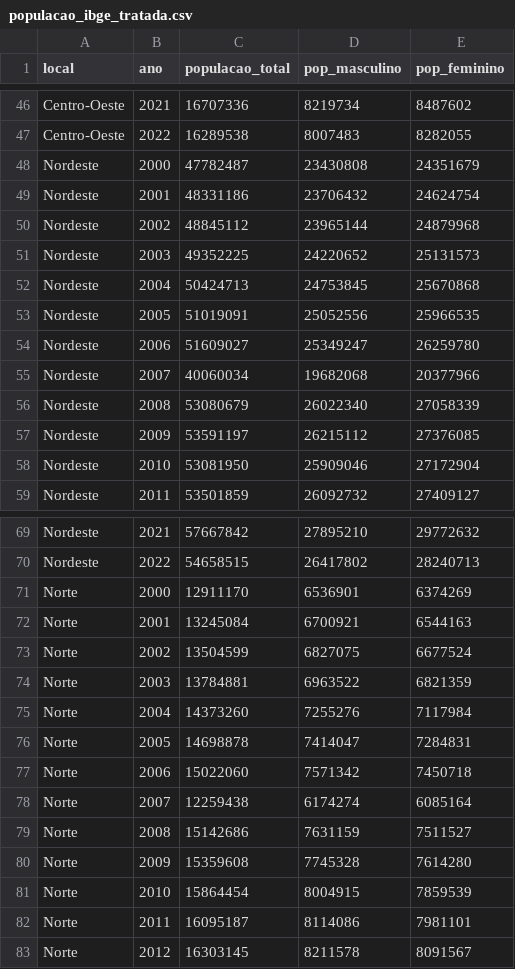
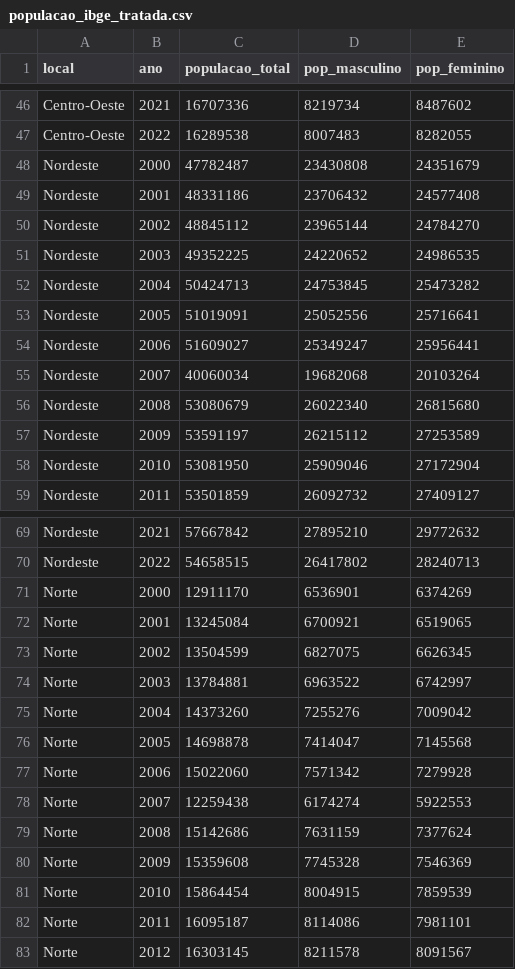
Before and after one commit to EnigmaMajoris/anubis, a CSV file: dados/limpos/populacao_ibge_tratada.csv, drawn as a sheet; only a part is shown, gaps mark what is left out; the diff covers the shown part only.

```diff
--- a/dados/limpos/populacao_ibge_tratada.csv
+++ b/dados/limpos/populacao_ibge_tratada.csv
@@ -48,11 +48,11 @@ Centro-Oeste,2022,16289538,8007483,8282055
 Nordeste,2000,47782487,23430808,24351679
-Nordeste,2001,48331186,23706432,24624754
-Nordeste,2002,48845112,23965144,24879968
-Nordeste,2003,49352225,24220652,25131573
-Nordeste,2004,50424713,24753845,25670868
-Nordeste,2005,51019091,25052556,25966535
-Nordeste,2006,51609027,25349247,26259780
-Nordeste,2007,40060034,19682068,20377966
-Nordeste,2008,53080679,26022340,27058339
-Nordeste,2009,53591197,26215112,27376085
+Nordeste,2001,48331186,23706432,24577408
+Nordeste,2002,48845112,23965144,24784270
+Nordeste,2003,49352225,24220652,24986535
+Nordeste,2004,50424713,24753845,25473282
+Nordeste,2005,51019091,25052556,25716641
+Nordeste,2006,51609027,25349247,25956441
+Nordeste,2007,40060034,19682068,20103264
+Nordeste,2008,53080679,26022340,26815680
+Nordeste,2009,53591197,26215112,27253589
 Nordeste,2010,53081950,25909046,27172904
@@ -71,11 +71,11 @@ Nordeste,2022,54658515,26417802,28240713
 Norte,2000,12911170,6536901,6374269
-Norte,2001,13245084,6700921,6544163
-Norte,2002,13504599,6827075,6677524
-Norte,2003,13784881,6963522,6821359
-Norte,2004,14373260,7255276,7117984
-Norte,2005,14698878,7414047,7284831
-Norte,2006,15022060,7571342,7450718
-Norte,2007,12259438,6174274,6085164
-Norte,2008,15142686,7631159,7511527
-Norte,2009,15359608,7745328,7614280
+Norte,2001,13245084,6700921,6519065
+Norte,2002,13504599,6827075,6626345
+Norte,2003,13784881,6963522,6742997
+Norte,2004,14373260,7255276,7009042
+Norte,2005,14698878,7414047,7145568
+Norte,2006,15022060,7571342,7279928
+Norte,2007,12259438,6174274,5922553
+Norte,2008,15142686,7631159,7377624
+Norte,2009,15359608,7745328,7546369
 Norte,2010,15864454,8004915,7859539
```
Also changed, not shown: 36 edited cells elsewhere in this file, 3 other files.
